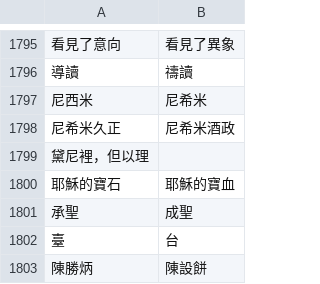
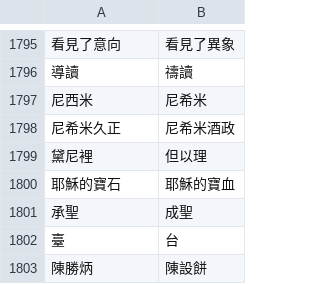
Before and after one commit to Enoooch0921/Srt-Christian-vocabulary-replacement, a CSV file: keywords.csv, drawn as a sheet; only a part is shown, gaps mark what is left out; removed rows and columns are numbered as before the commit, all else as after; the diff names each change by its address in the sheet, - before the commit and + after, or states it on an @@ line.

Commit message:
Update keywords.csv

```diff
--- a/keywords.csv
+++ b/keywords.csv
-row 1799: 黛尼裡，但以理
+row 1799: 黛尼裡 | 但以理
```
